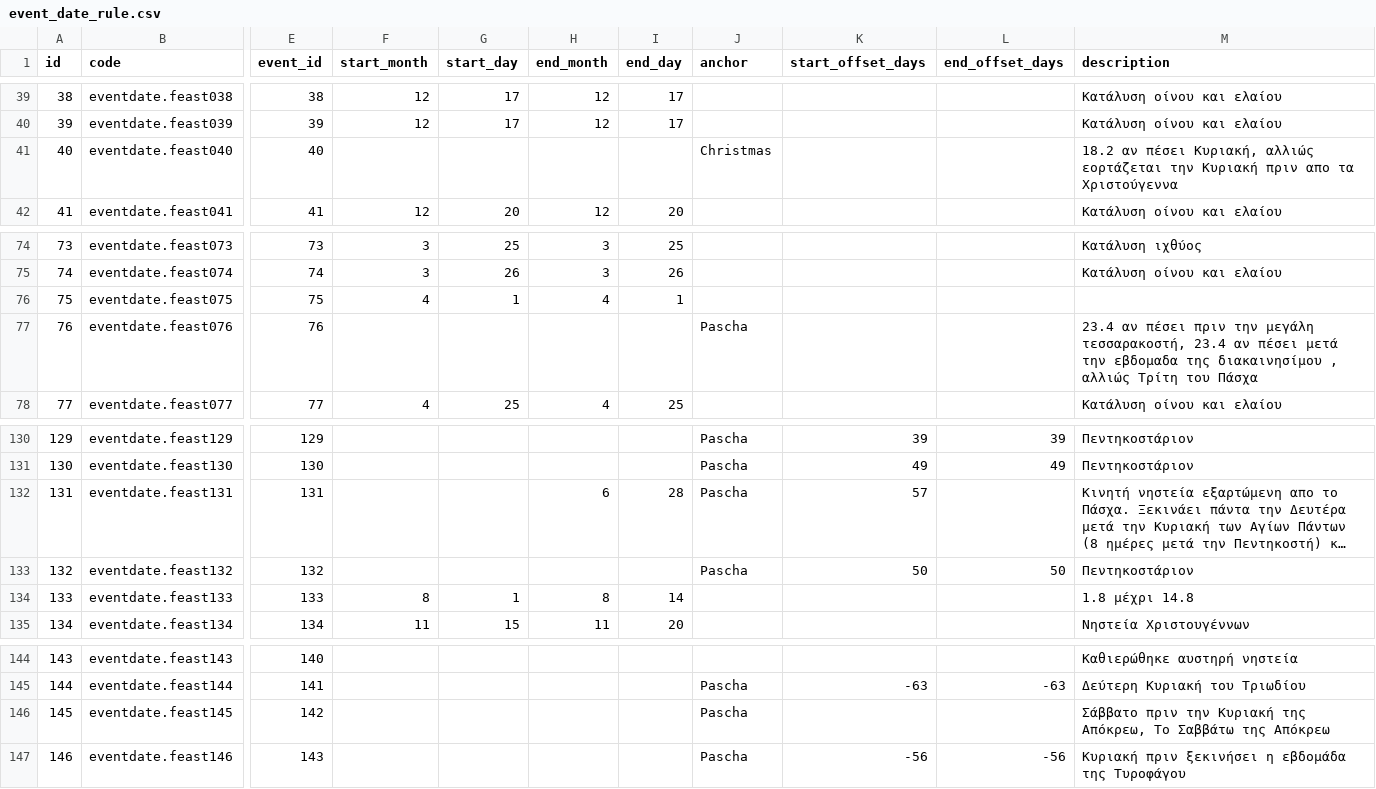
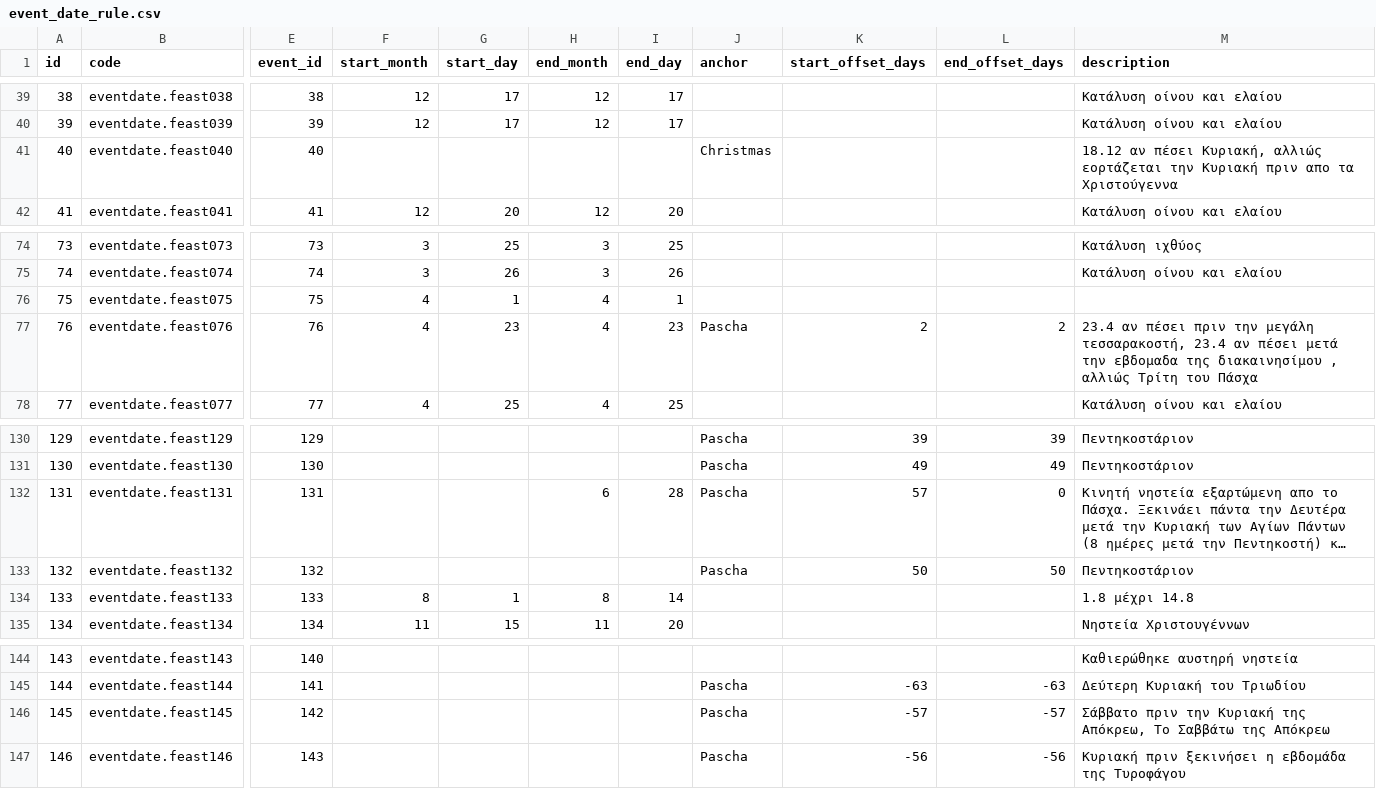
Before and after one commit to ipoulk/mooncalendar, a CSV file: dataset/production/event_date_rule.csv, drawn as a sheet; only a part is shown, gaps mark what is left out; long unchanged cells end in …; the diff names each change by its address in the sheet, - before the commit and + after, or states it on an @@ line.

Commit message:
slice3: complete algorithmic rulesand month aggregation and special cases

```diff
--- a/dataset/production/event_date_rule.csv
+++ b/dataset/production/event_date_rule.csv
-M41 (description): 18.2 αν πέσει…
+M41 (description): 18.12 αν πέσει…
-F77 (start_month): (empty)
+F77 (start_month): 4
-G77 (start_day): (empty)
+G77 (start_day): 23
-H77 (end_month): (empty)
+H77 (end_month): 4
-I77 (end_day): (empty)
+I77 (end_day): 23
-K77 (start_offset_days): (empty)
+K77 (start_offset_days): 2
-L77 (end_offset_days): (empty)
+L77 (end_offset_days): 2
-L132 (end_offset_days): (empty)
+L132 (end_offset_days): 0
-K146 (start_offset_days): (empty)
+K146 (start_offset_days): -57
-L146 (end_offset_days): (empty)
+L146 (end_offset_days): -57
```
Also changed, not shown: 7 other files.
